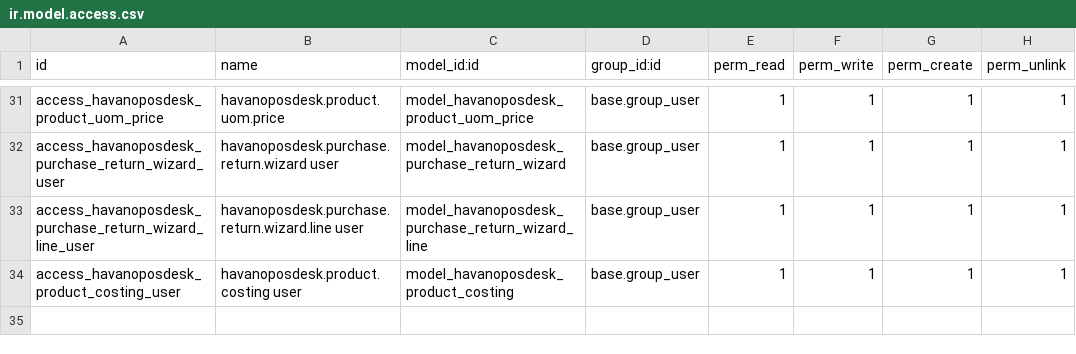
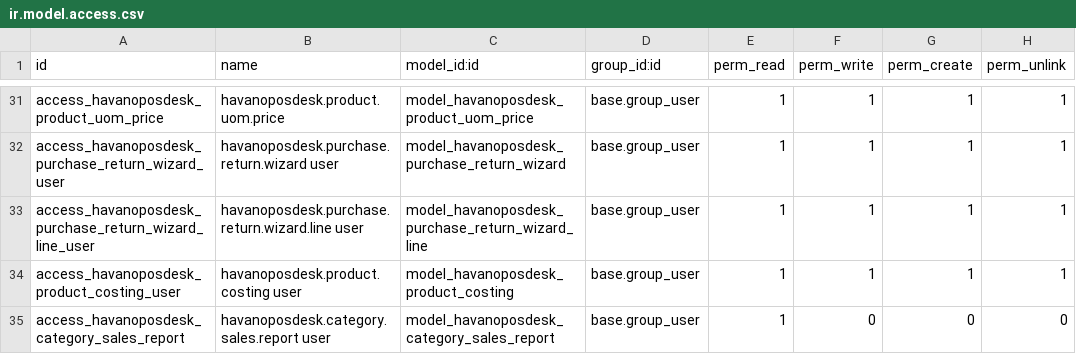
Before and after one commit to draftpos/havanoposdesk_odoo, a CSV file: security/ir.model.access.csv, drawn as a sheet; only a part is shown, gaps mark what is left out; the diff names each change by its address in the sheet, - before the commit and + after, or states it on an @@ line.

```diff
--- a/security/ir.model.access.csv
+++ b/security/ir.model.access.csv
+row 35: access_havanoposdesk_category_sales_report | havanoposdesk.category.sales.report user | model_havanoposdesk_category_sales_report | base.group_user | 1 | 0 | 0 | 0
```
Also changed, not shown: 5 other files.
